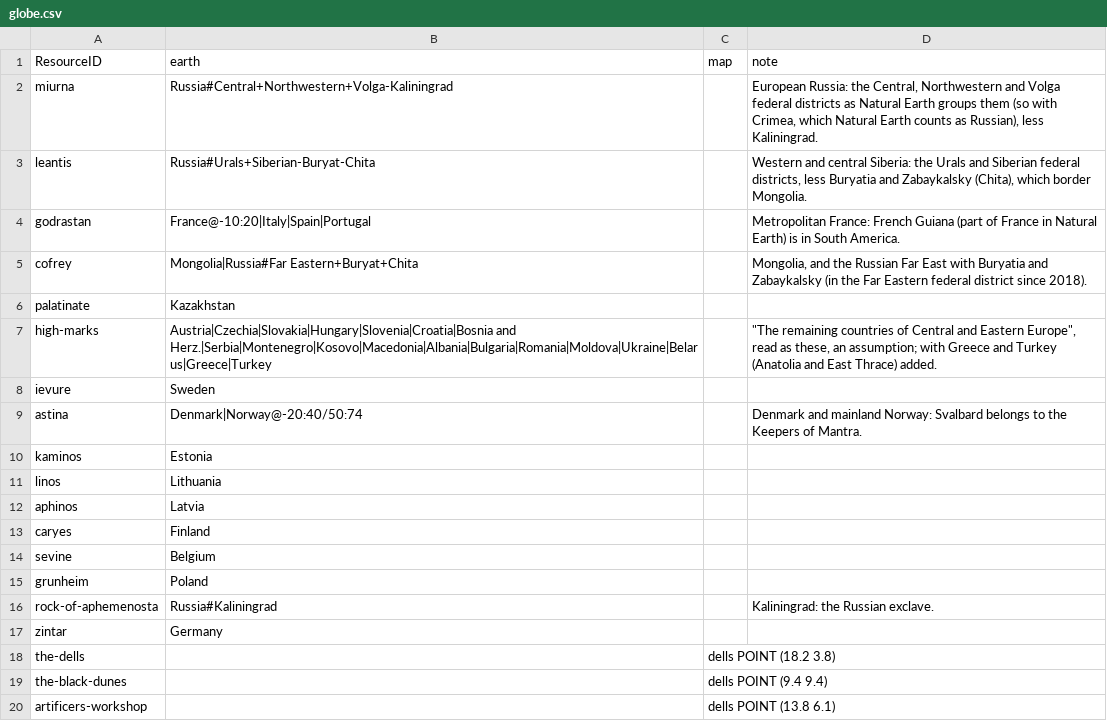
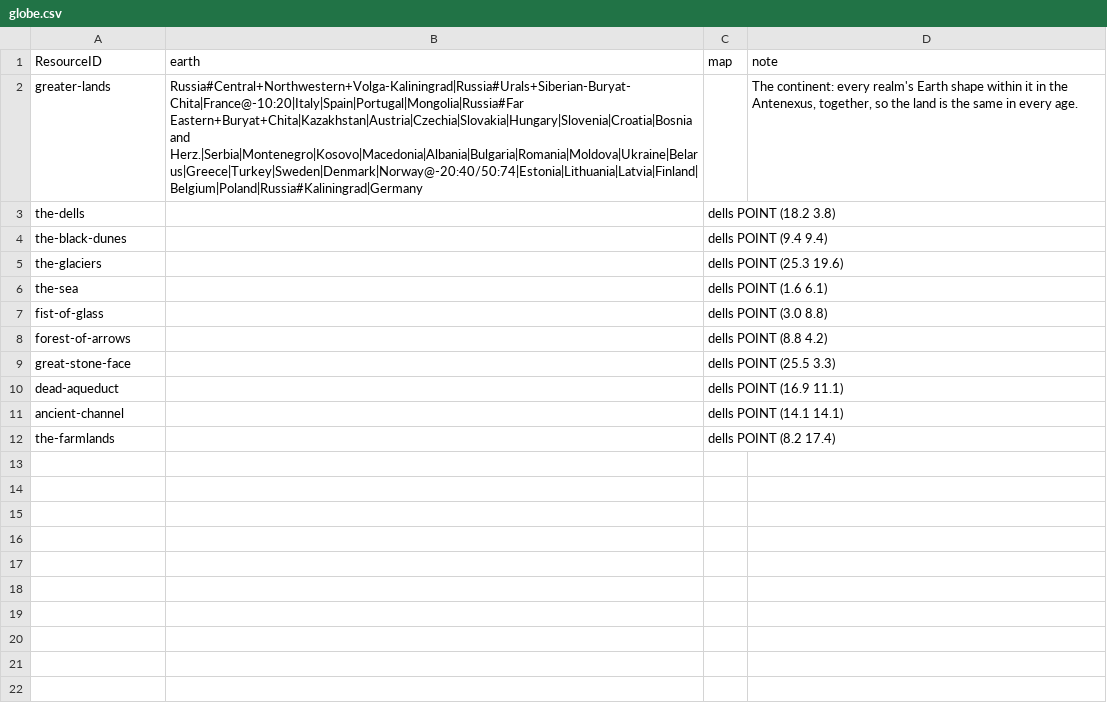
Before and after one commit to philtweir/cairn-world, a CSV file: layers/bith-na-bro/globe.csv, drawn as a sheet; only a part is shown; the shorter side is filled out with more unchanged rows; removed rows and columns are numbered as before the commit, all else as after; the diff covers the shown part only; the diff names each change by its address in the sheet, - before the commit and + after, or states it on an @@ line.

```diff
--- a/layers/bith-na-bro/globe.csv
+++ b/layers/bith-na-bro/globe.csv
-row 2: miurna | Russia#Central+Northwestern+Volga-Kaliningrad |  | European Russia: the Central, Northwestern and Volga federal districts as Natural Earth groups them (so with Crimea, which Natural Earth counts as Russian), less Kaliningrad.
-row 3: leantis | Russia#Urals+Siberian-Buryat-Chita |  | Western and central Siberia: the Urals and Siberian federal districts, less Buryatia and Zabaykalsky (Chita), which border Mongolia.
-row 4: godrastan | France@-10:20|Italy|Spain|Portugal |  | Metropolitan France: French Guiana (part of France in Natural Earth) is in South America.
-row 5: cofrey | Mongolia|Russia#Far Eastern+Buryat+Chita |  | Mongolia, and the Russian Far East with Buryatia and Zabaykalsky (in the Far Eastern federal district since 2018).
-row 6: palatinate | Kazakhstan
-row 7: high-marks | Austria|Czechia|Slovakia|Hungary|Slovenia|Croatia|Bosnia and Herz.|Serbia|Montenegro|Kosovo|Macedonia|Albania|Bulgaria|Romania|Moldova|Ukraine|Belarus|Greece|Turkey |  | "The remaining countries of Central and Eastern Europe", read as these, an assumption; with Greece and Turkey (Anatolia and East Thrace) added.
-row 8: ievure | Sweden
-row 9: astina | Denmark|Norway@-20:40/50:74 |  | Denmark and mainland Norway: Svalbard belongs to the Keepers of Mantra.
-row 10: kaminos | Estonia
-row 11: linos | Lithuania
-row 12: aphinos | Latvia
-row 13: caryes | Finland
-row 14: sevine | Belgium
-row 15: grunheim | Poland
-row 16: rock-of-aphemenosta | Russia#Kaliningrad |  | Kaliningrad: the Russian exclave.
-row 17: zintar | Germany
+row 2: greater-lands | Russia#Central+Northwestern+Volga-Kaliningrad|Russia#Urals+Siberian-Buryat-Chita|France@-10:20|Italy|Spain|Portugal|Mongolia|Russia#Far Eastern+Buryat+Chita|Kazakhstan|Austria|Czechia|Slovakia|Hungary|Slovenia|Croatia|Bosnia and Herz.|Serbia|Montenegro|Kosovo|Macedonia|Albania|Bulgaria|Romania|Moldova|Ukraine|Belarus|Greece|Turkey|Sweden|Denmark|Norway@-20:40/50:74|Estonia|Lithuania|Latvia|Finland|Belgium|Poland|Russia#Kaliningrad|Germany |  | The continent: every realm's Earth shape within it in the Antenexus, together, so the land is the same in every age.
-row 20: artificers-workshop |  | dells POINT (13.8 6.1)
```
Also changed, not shown: 14 removed rows elsewhere in this file, layers/bith-na-bro/data/document.csv, layers/bith-na-bro/data/event.csv, 31 other files.
